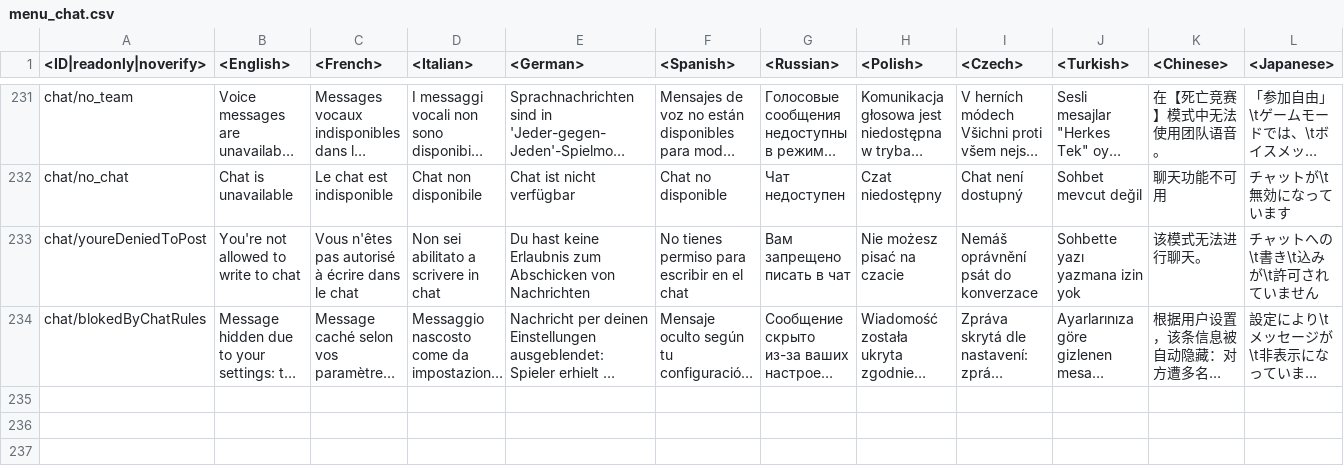
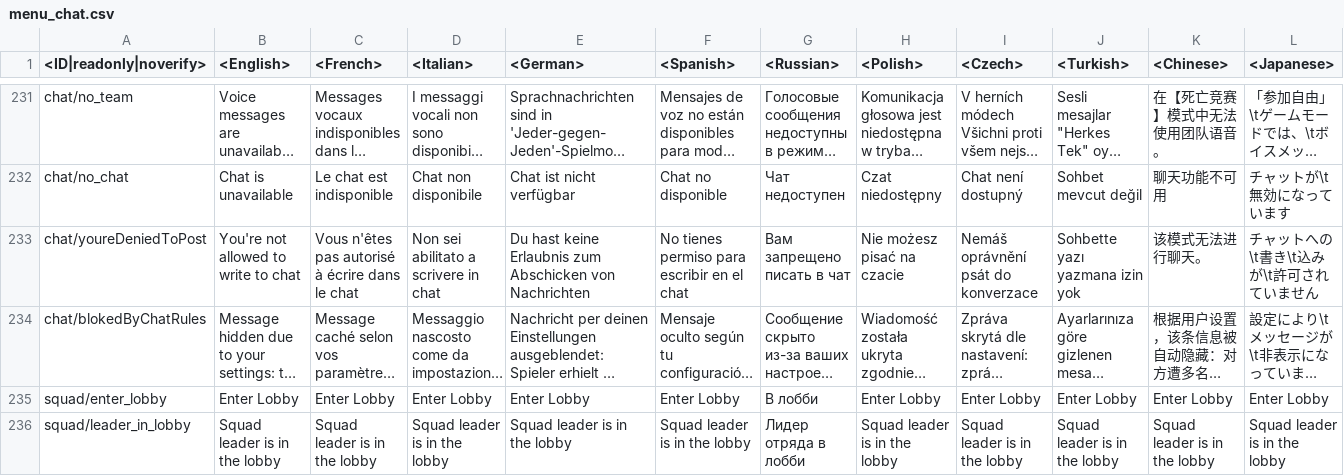
Before and after one commit to Beafty/astrbot_plugin_checkwtplayerlist, a CSV file: lang/menu_chat.csv, drawn as a sheet; only a part is shown, gaps mark what is left out; long unchanged cells end in …; rows hold the shown columns only; the diff names each change by its address in the sheet, - before the commit and + after, or states it on an @@ line.

```diff
--- a/lang/menu_chat.csv
+++ b/lang/menu_chat.csv
+row 235: squad/enter_lobby | Enter Lobby | Enter Lobby | Enter Lobby | Enter Lobby | Enter Lobby | В лобби | Enter Lobby | Enter Lobby | Enter Lobby | Enter Lobby | Enter Lobby
+row 236: squad/leader_in_lobby | Squad leader is in the lobby | Squad leader is in the lobby | Squad leader is in the lobby | Squad leader is in the lobby | Squad leader is in the lobby | Лидер отряда в лобби | Squad leader is in the lobby | Squad leader is in the lobby | Squad leader is in the lobby | Squad leader is in the lobby | Squad leader is in the lobby
```
Also changed, not shown: lang/menu_multiplayer.csv, 5 other files.
